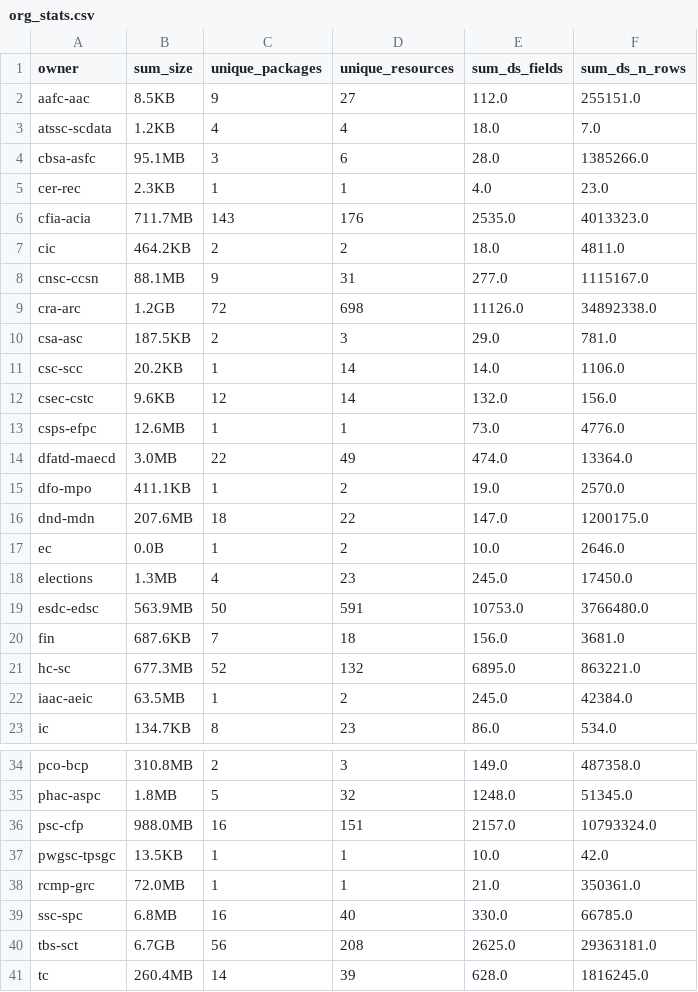
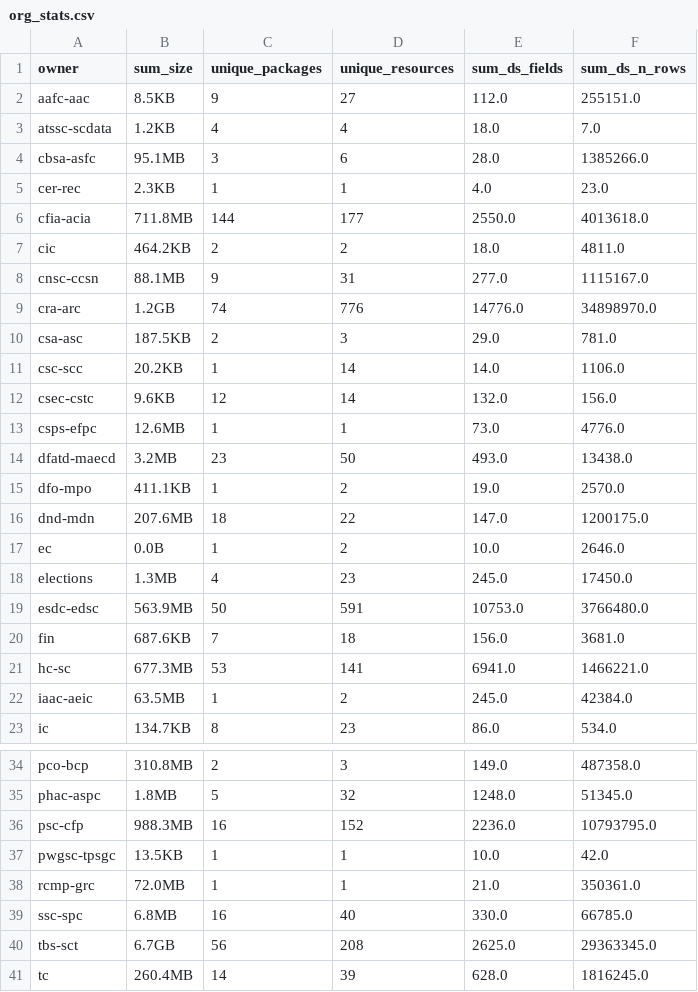
Before and after one commit to open-data/analytics-corporate-reporting, a CSV file: datastore_tracker/org_stats.csv, drawn as a sheet; only a part is shown, gaps mark what is left out.

```diff
--- a/datastore_tracker/org_stats.csv
+++ b/datastore_tracker/org_stats.csv
@@ -5,6 +5,6 @@ cbsa-asfc,95.1MB,3,6,28.0,1385266.0
 cer-rec,2.3KB,1,1,4.0,23.0
-cfia-acia,711.7MB,143,176,2535.0,4013323.0
+cfia-acia,711.8MB,144,177,2550.0,4013618.0
 cic,464.2KB,2,2,18.0,4811.0
 cnsc-ccsn,88.1MB,9,31,277.0,1115167.0
-cra-arc,1.2GB,72,698,11126.0,34892338.0
+cra-arc,1.2GB,74,776,14776.0,34898970.0
 csa-asc,187.5KB,2,3,29.0,781.0
@@ -13,3 +13,3 @@ csec-cstc,9.6KB,12,14,132.0,156.0
 csps-efpc,12.6MB,1,1,73.0,4776.0
-dfatd-maecd,3.0MB,22,49,474.0,13364.0
+dfatd-maecd,3.2MB,23,50,493.0,13438.0
 dfo-mpo,411.1KB,1,2,19.0,2570.0
@@ -20,3 +20,3 @@ esdc-edsc,563.9MB,50,591,10753.0,3766480.0
 fin,687.6KB,7,18,156.0,3681.0
-hc-sc,677.3MB,52,132,6895.0,863221.0
+hc-sc,677.3MB,53,141,6941.0,1466221.0
 iaac-aeic,63.5MB,1,2,245.0,42384.0
@@ -35,3 +35,3 @@ pco-bcp,310.8MB,2,3,149.0,487358.0
 phac-aspc,1.8MB,5,32,1248.0,51345.0
-psc-cfp,988.0MB,16,151,2157.0,10793324.0
+psc-cfp,988.3MB,16,152,2236.0,10793795.0
 pwgsc-tpsgc,13.5KB,1,1,10.0,42.0
@@ -39,3 +39,3 @@ rcmp-grc,72.0MB,1,1,21.0,350361.0
 ssc-spc,6.8MB,16,40,330.0,66785.0
-tbs-sct,6.7GB,56,208,2625.0,29363181.0
+tbs-sct,6.7GB,56,208,2625.0,29363345.0
 tc,260.4MB,14,39,628.0,1816245.0
```
Also changed, not shown: datastore_tracker/DS_num_tracker.csv, 8 other files.
